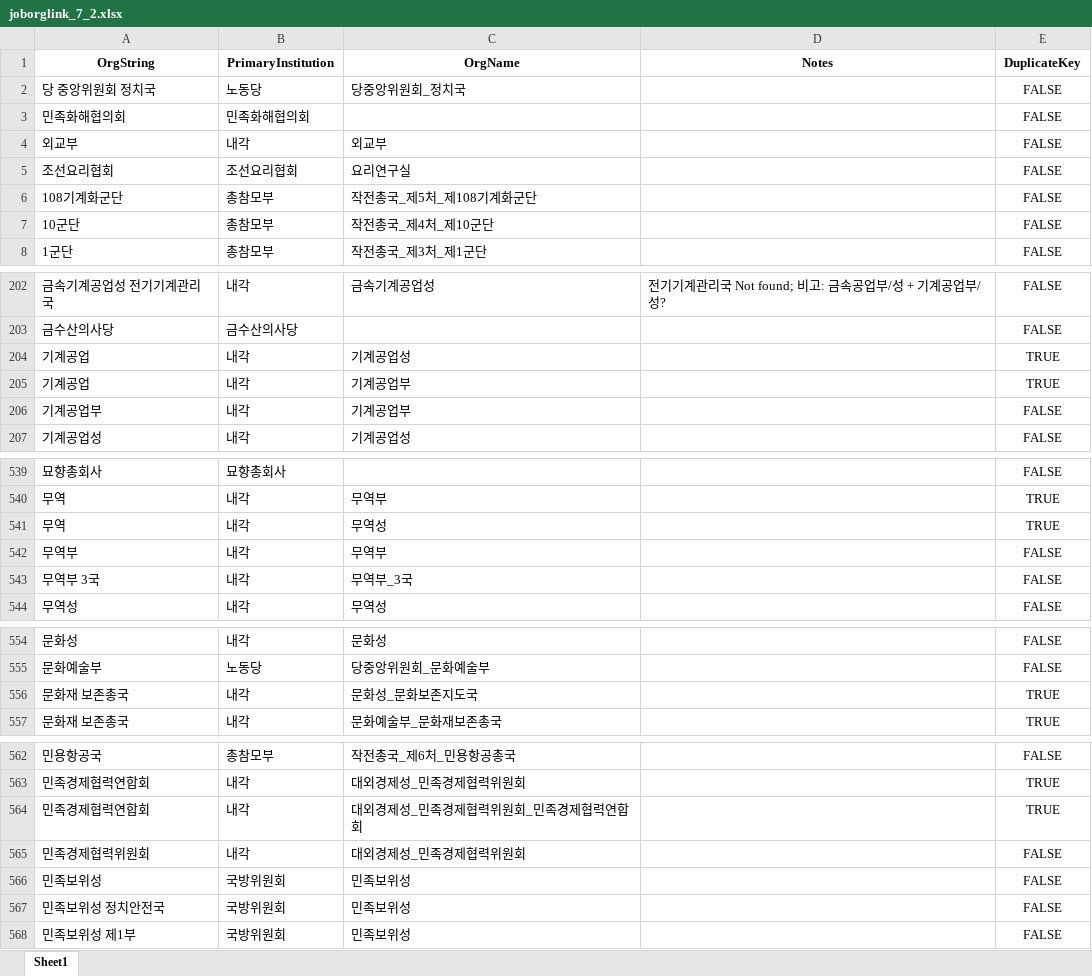
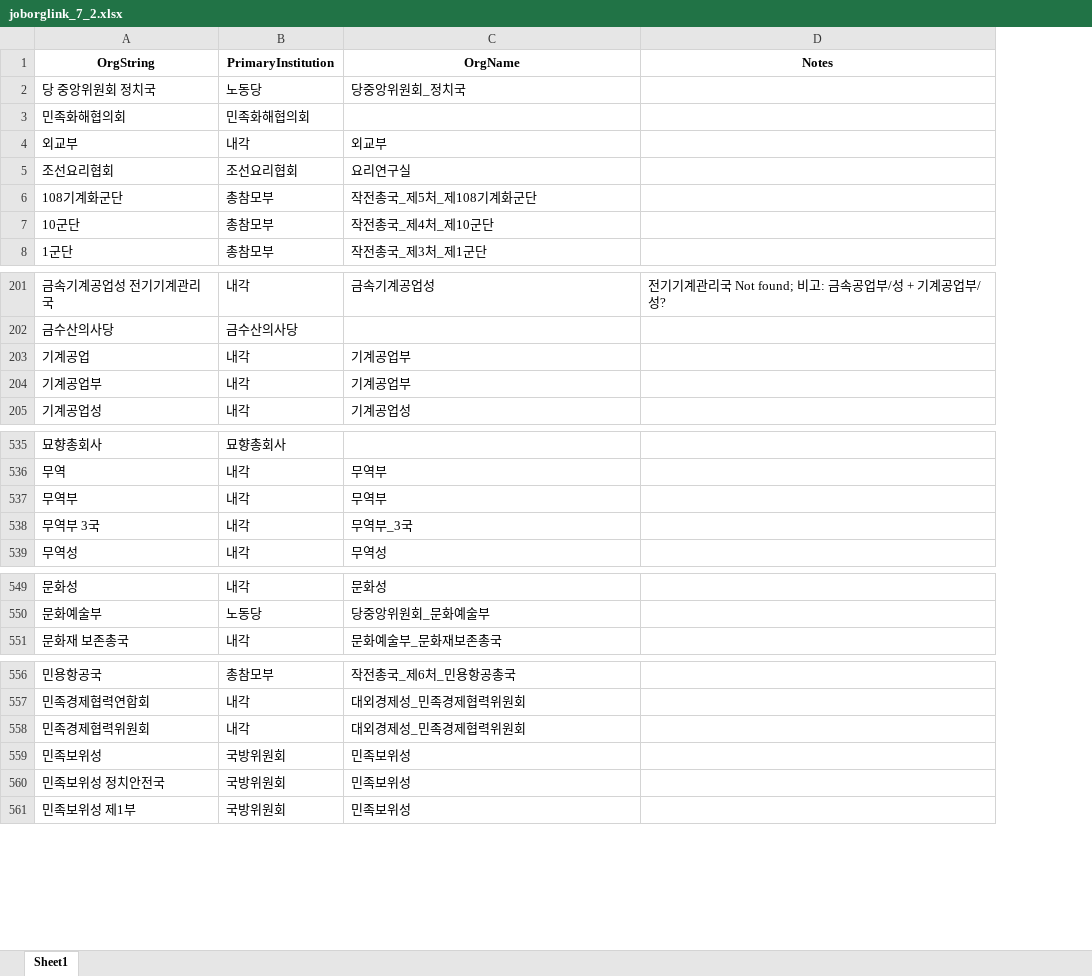
Before and after one commit to seouljake/nkelites, an Excel workbook: data/combined data/combined data - 1 cleaning/cleaning step 2 - career/2.3 joborglink/joborglink_7_2.xlsx, sheet Sheet1, drawn as a sheet; only a part is shown, gaps mark what is left out; values as stored, in another font and other column widths than the file's, no borders; the diff covers the shown part only; the diff names each change by its address in the sheet, - before the commit and + after, or states it on an @@ line.

```diff
--- a/data/combined data/combined data - 1 cleaning/cleaning step 2 - career/2.3 joborglink/joborglink_7_2.xlsx (sheet Sheet1)
+++ b/data/combined data/combined data - 1 cleaning/cleaning step 2 - career/2.3 joborglink/joborglink_7_2.xlsx (sheet Sheet1)
-column E (DuplicateKey), rows 2-8: all FALSE; rows 202-203: FALSE | FALSE; rows 205-207: TRUE | FALSE | FALSE; rows 539-540: FALSE | TRUE; rows 542-544: all FALSE; rows 554-555: FALSE | FALSE; row 557: TRUE; rows 562-563: FALSE | TRUE; rows 565-568: all FALSE
-row 204: 기계공업 | 내각 | 기계공업성 |  | TRUE
-row 541: 무역 | 내각 | 무역성 |  | TRUE
-row 556: 문화재 보존총국 | 내각 | 문화성_문화보존지도국 |  | TRUE
-row 564: 민족경제협력연합회 | 내각 | 대외경제성_민족경제협력위원회_민족경제협력연합회 |  | TRUE
```
Also changed, not shown: 18 removed rows elsewhere in this sheet, 1 other file.
